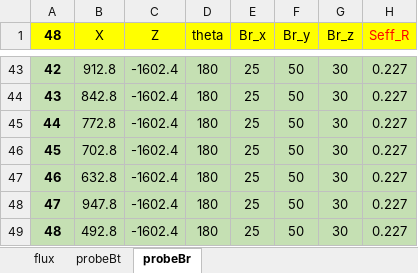
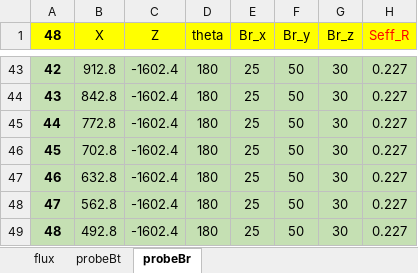
Before and after one commit to guodong0605/exl50u, an Excel workbook: diagnostics/emd/data/EXL50UProbeFluxLoop.xlsx, sheet probeBr, drawn as a sheet; only a part is shown, gaps mark what is left out; values as stored, in another font and other column widths than the file's, no borders; charts and pictures not drawn; the diff names each change by its address in the sheet, - before the commit and + after, or states it on an @@ line.

```diff
--- a/diagnostics/emd/data/EXL50UProbeFluxLoop.xlsx (sheet probeBr)
+++ b/diagnostics/emd/data/EXL50UProbeFluxLoop.xlsx (sheet probeBr)
-B48 (X): 947.8
+B48 (X): 562.8
```
Also changed, not shown: sheet probeBt, charts or pictures, 1 other file.
